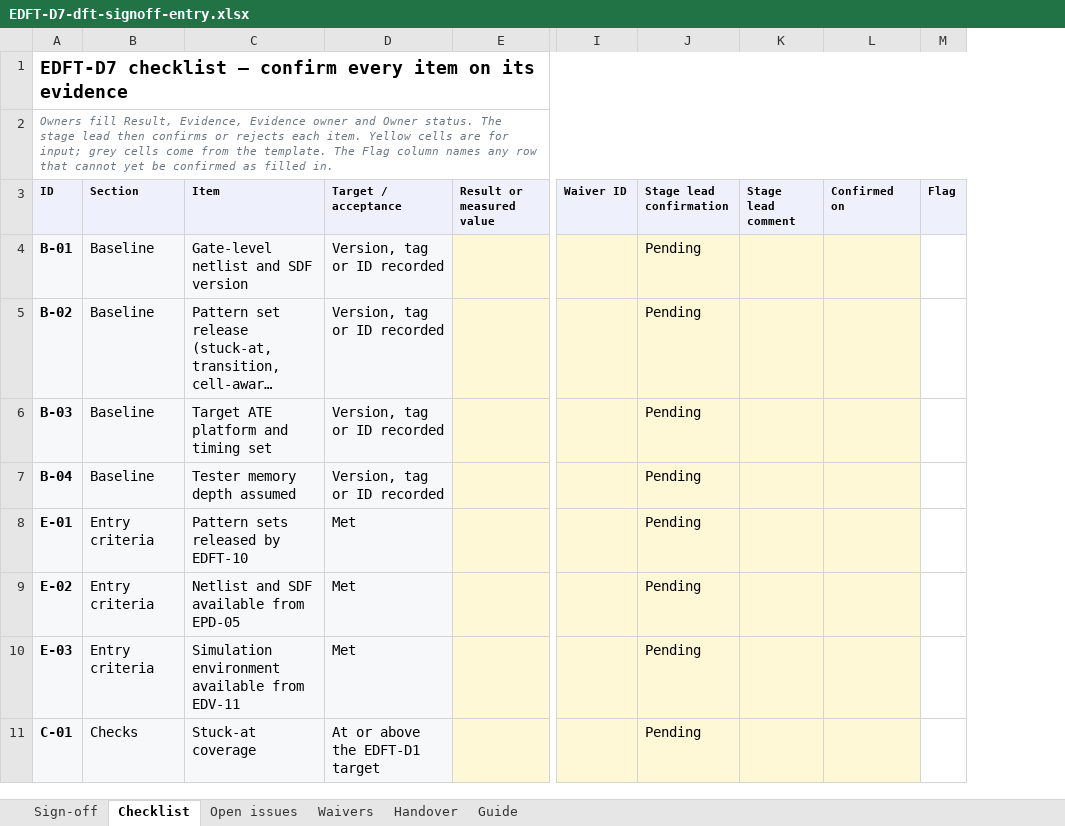
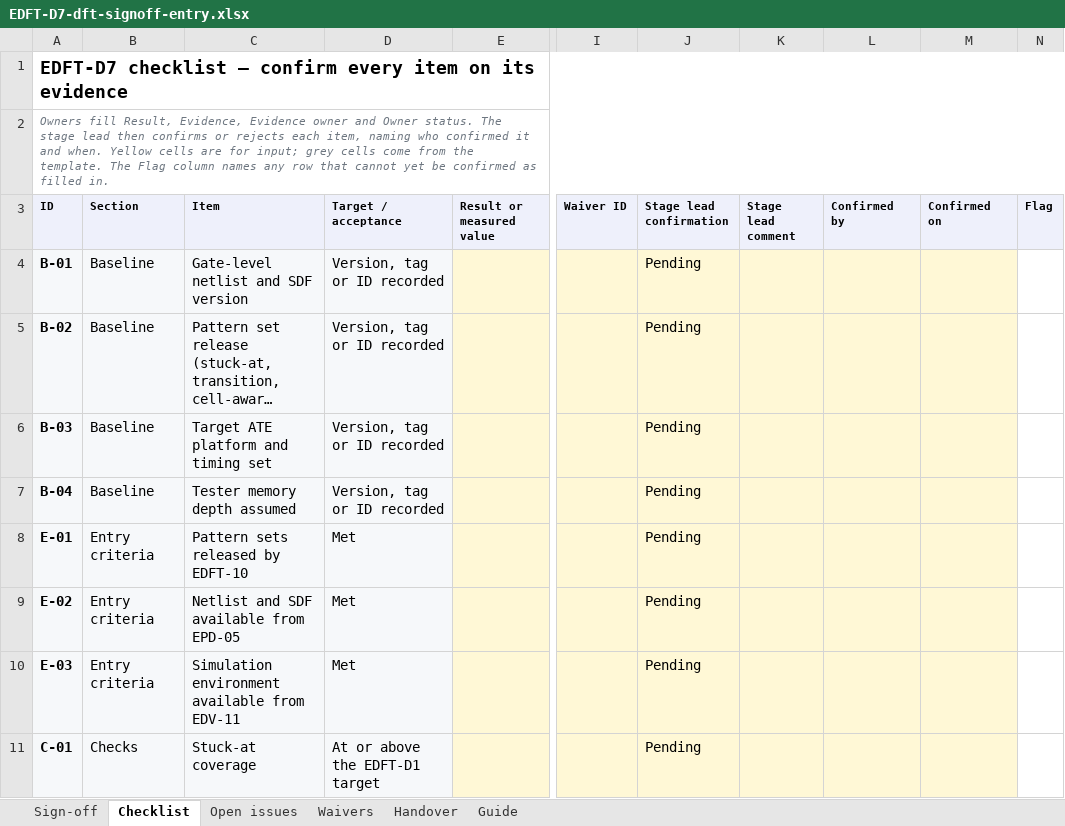
Before and after one commit to boxxang/atlaspm, an Excel workbook: public/templates/EDFT-D7-dft-signoff-entry.xlsx, sheet Checklist, drawn as a sheet; only a part is shown, gaps mark what is left out; long unchanged cells end in …; values as stored, in another font and other column widths than the file's, no borders; conditional formats not drawn; the diff names each change by its address in the sheet, - before the commit and + after, or states it on an @@ line.

```diff
--- a/public/templates/EDFT-D7-dft-signoff-entry.xlsx (sheet Checklist)
+++ b/public/templates/EDFT-D7-dft-signoff-entry.xlsx (sheet Checklist)
+column L (Confirmed by), empty
-A2 (ID): …rejects each item. Yellow cells…
+A2 (ID): …rejects each item, naming who confirmed it and when. Yellow cells…
```
Also changed, not shown: sheet Guide, formulas that keep their value, public/templates/EDV-D7-dv-closure-signoff.xlsx, public/templates/EPD-D8-signoff-ready-database-handoff.xlsx, 13 other files.
